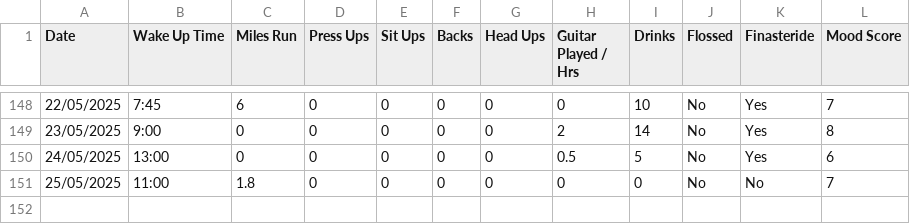
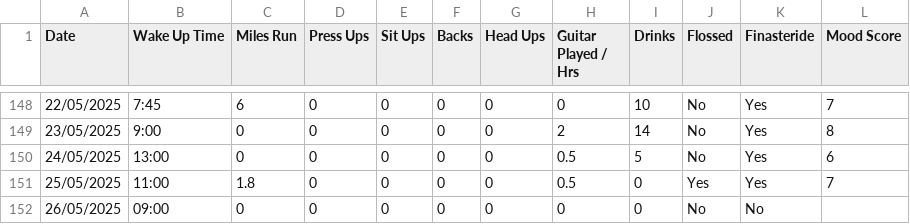
Before and after one commit to honeytrapcode/fitness-voice-tracker, a CSV file: tracker.csv, drawn as a sheet; only a part is shown, gaps mark what is left out.

Commit message:
Update fitness data - 2025-05-26T08-35-34.644Z

```diff
--- a/tracker.csv
+++ b/tracker.csv
@@ -150,2 +150,3 @@ Date,Wake Up Time,Miles Run,Press Ups,Sit Ups,Backs,Head Ups,Guitar Played / Hrs
 24/05/2025,13:00,0,0,0,0,0,0.5,5,No,Yes,6
-25/05/2025,11:00,1.8,0,0,0,0,0,0,No,No,7
+25/05/2025,11:00,1.8,0,0,0,0,0.5,0,Yes,Yes,7
+26/05/2025,09:00,0,0,0,0,0,0,0,No,No,
```
